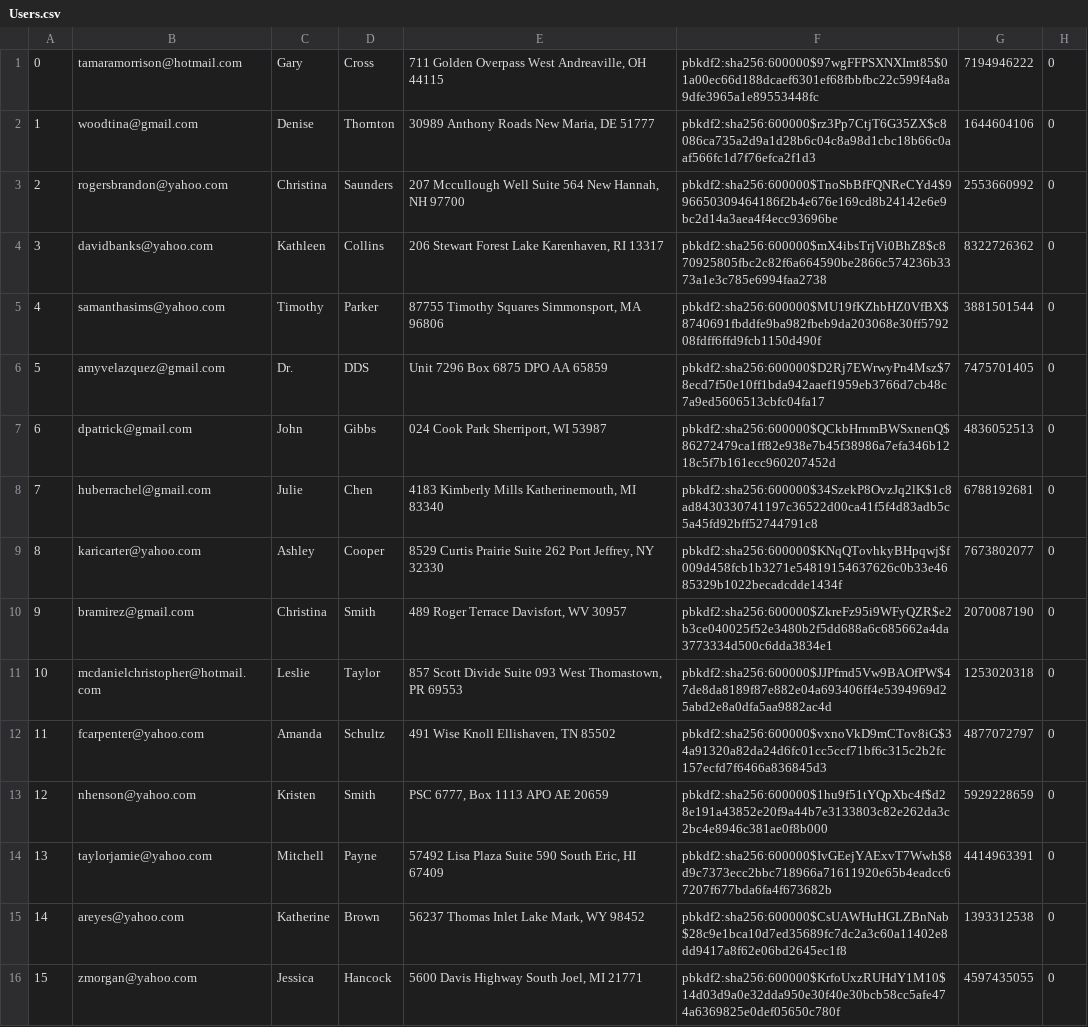
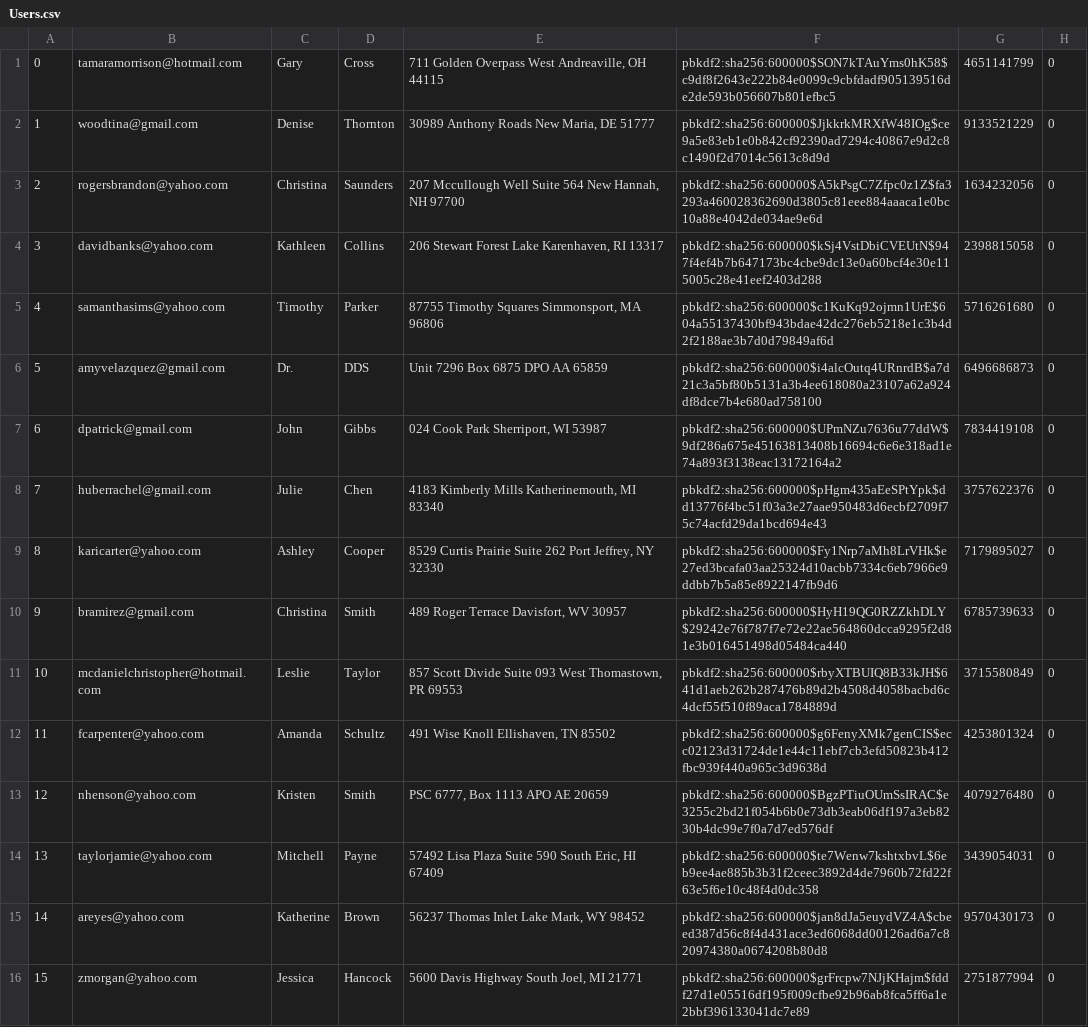
Before and after one commit to yao-lyndrinn/quokkazonImported, a CSV file: db/data/Users.csv, drawn as a sheet; only a part is shown; the diff covers the shown part only; the diff names each change by its address in the sheet, - before the commit and + after, or states it on an @@ line.

```diff
--- a/db/data/Users.csv
+++ b/db/data/Users.csv
-F1: pbkdf2:sha256:600000$97wgFFPSXNXImt85$01a00ec66d188dcaef6301ef68fbbfbc22c599f4a8a9dfe3965a1e89553448fc
+F1: pbkdf2:sha256:600000$SON7kTAuYms0hK58$c9df8f2643e222b84e0099c9cbfdadf905139516de2de593b056607b801efbc5
-G1: 7194946222
+G1: 4651141799
-F2: pbkdf2:sha256:600000$rz3Pp7CtjT6G35ZX$c8086ca735a2d9a1d28b6c04c8a98d1cbc18b66c0aaf566fc1d7f76efca2f1d3
+F2: pbkdf2:sha256:600000$JjkkrkMRXfW48IOg$ce9a5e83eb1e0b842cf92390ad7294c40867e9d2c8c1490f2d7014c5613c8d9d
-G2: 1644604106
+G2: 9133521229
-F3: pbkdf2:sha256:600000$TnoSbBfFQNReCYd4$996650309464186f2b4e676e169cd8b24142e6e9bc2d14a3aea4f4ecc93696be
+F3: pbkdf2:sha256:600000$A5kPsgC7Zfpc0z1Z$fa3293a460028362690d3805c81eee884aaaca1e0bc10a88e4042de034ae9e6d
-G3: 2553660992
+G3: 1634232056
-F4: pbkdf2:sha256:600000$mX4ibsTrjVi0BhZ8$c870925805fbc2c82f6a664590be2866c574236b3373a1e3c785e6994faa2738
+F4: pbkdf2:sha256:600000$kSj4VstDbiCVEUtN$947f4ef4b7b647173bc4cbe9dc13e0a60bcf4e30e115005c28e41eef2403d288
-G4: 8322726362
+G4: 2398815058
-F5: pbkdf2:sha256:600000$MU19fKZhbHZ0VfBX$8740691fbddfe9ba982fbeb9da203068e30ff579208fdff6ffd9fcb1150d490f
+F5: pbkdf2:sha256:600000$c1KuKq92ojmn1UrE$604a55137430bf943bdae42dc276eb5218e1c3b4d2f2188ae3b7d0d79849af6d
-G5: 3881501544
+G5: 5716261680
-F6: pbkdf2:sha256:600000$D2Rj7EWrwyPn4Msz$78ecd7f50e10ff1bda942aaef1959eb3766d7cb48c7a9ed5606513cbfc04fa17
+F6: pbkdf2:sha256:600000$i4alcOutq4URnrdB$a7d21c3a5bf80b5131a3b4ee618080a23107a62a924df8dce7b4e680ad758100
-G6: 7475701405
+G6: 6496686873
-F7: pbkdf2:sha256:600000$QCkbHrnmBWSxnenQ$86272479ca1ff82e938e7b45f38986a7efa346b1218c5f7b161ecc960207452d
+F7: pbkdf2:sha256:600000$UPmNZu7636u77ddW$9df286a675e45163813408b16694c6e6e318ad1e74a893f3138eac13172164a2
-G7: 4836052513
+G7: 7834419108
-F8: pbkdf2:sha256:600000$34SzekP8OvzJq2lK$1c8ad8430330741197c36522d00ca41f5f4d83adb5c5a45fd92bff52744791c8
+F8: pbkdf2:sha256:600000$pHgm435aEeSPtYpk$dd13776f4bc51f03a3e27aae950483d6ecbf2709f75c74acfd29da1bcd694e43
-G8: 6788192681
+G8: 3757622376
-F9: pbkdf2:sha256:600000$KNqQTovhkyBHpqwj$f009d458fcb1b3271e54819154637626c0b33e4685329b1022becadcdde1434f
+F9: pbkdf2:sha256:600000$Fy1Nrp7aMh8LrVHk$e27ed3bcafa03aa25324d10acbb7334c6eb7966e9ddbb7b5a85e8922147fb9d6
-G9: 7673802077
+G9: 7179895027
-F10: pbkdf2:sha256:600000$ZkreFz95i9WFyQZR$e2b3ce040025f52e3480b2f5dd688a6c685662a4da3773334d500c6dda3834e1
+F10: pbkdf2:sha256:600000$HyH19QG0RZZkhDLY$29242e76f787f7e72e22ae564860dcca9295f2d81e3b016451498d05484ca440
-G10: 2070087190
+G10: 6785739633
-F11: pbkdf2:sha256:600000$JJPfmd5Vw9BAOfPW$47de8da8189f87e882e04a693406ff4e5394969d25abd2e8a0dfa5aa9882ac4d
+F11: pbkdf2:sha256:600000$rbyXTBUIQ8B33kJH$641d1aeb262b287476b89d2b4508d4058bacbd6c4dcf55f510f89aca1784889d
-G11: 1253020318
+G11: 3715580849
-F12: pbkdf2:sha256:600000$vxnoVkD9mCTov8iG$34a91320a82da24d6fc01cc5ccf71bf6c315c2b2fc157ecfd7f6466a836845d3
+F12: pbkdf2:sha256:600000$g6FenyXMk7genCIS$ecc02123d31724de1e44c11ebf7cb3efd50823b412fbc939f440a965c3d9638d
-G12: 4877072797
+G12: 4253801324
-F13: pbkdf2:sha256:600000$1hu9f51tYQpXbc4f$d28e191a43852e20f9a44b7e3133803c82e262da3c2bc4e8946c381ae0f8b000
+F13: pbkdf2:sha256:600000$BgzPTiuOUmSsIRAC$e3255c2bd21f054b6b0e73db3eab06df197a3eb8230b4dc99e7f0a7d7ed576df
-G13: 5929228659
+G13: 4079276480
-F14: pbkdf2:sha256:600000$IvGEejYAExvT7Wwh$8d9c7373ecc2bbc718966a71611920e65b4eadcc67207f677bda6fa4f673682b
+F14: pbkdf2:sha256:600000$te7Wenw7kshtxbvL$6eb9ee4ae885b3b31f2ceec3892d4de7960b72fd22f63e5f6e10c48f4d0dc358
-G14: 4414963391
+G14: 3439054031
-F15: pbkdf2:sha256:600000$CsUAWHuHGLZBnNab$28c9e1bca10d7ed35689fc7dc2a3c60a11402e8dd9417a8f62e06bd2645ec1f8
+F15: pbkdf2:sha256:600000$jan8dJa5euydVZ4A$cbeed387d56c8f4d431ace3ed6068dd00126ad6a7c820974380a0674208b80d8
-G15: 1393312538
+G15: 9570430173
-F16: pbkdf2:sha256:600000$KrfoUxzRUHdY1M10$14d03d9a0e32dda950e30f40e30bcb58cc5afe474a6369825e0def05650c780f
+F16: pbkdf2:sha256:600000$grFrcpw7NJjKHajm$fddf27d1e05516df195f009cfbe92b96ab8fca5ff6a1e2bbf396133041dc7e89
-G16: 4597435055
+G16: 2751877994
```
Also changed, not shown: 168 edited cells elsewhere in this file, db/generated/Purchases.csv, 3 other files.
